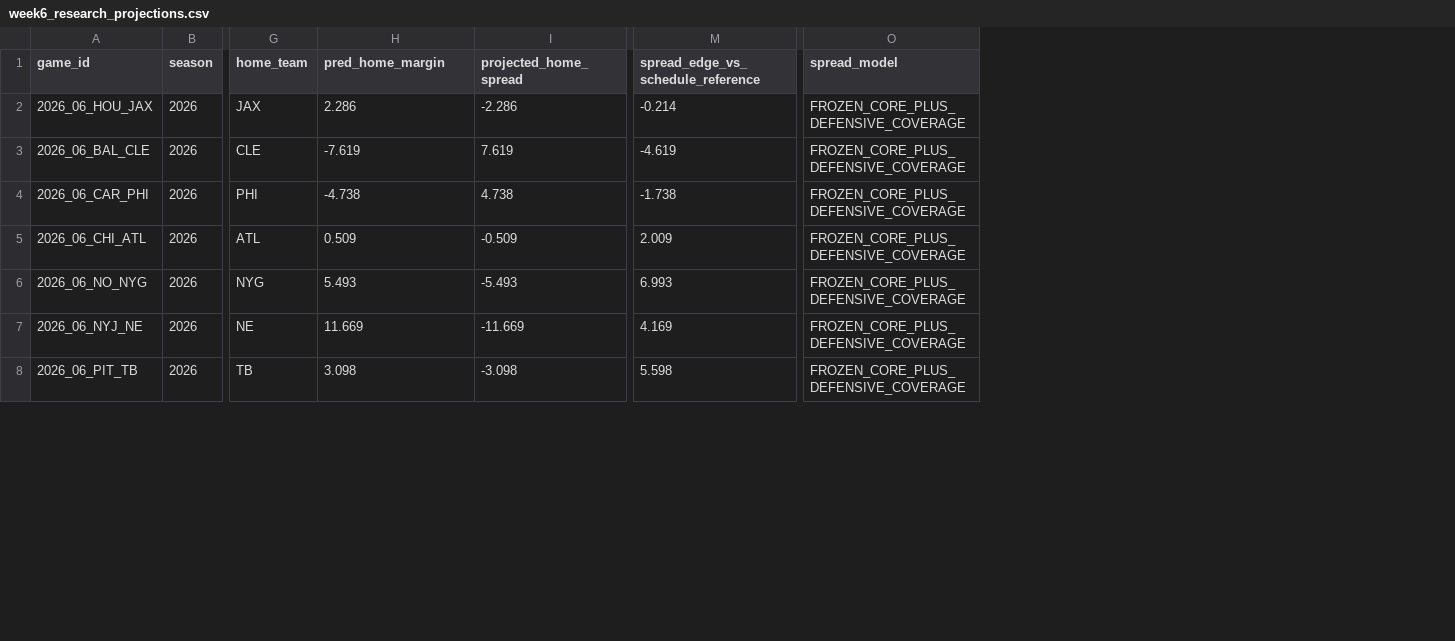
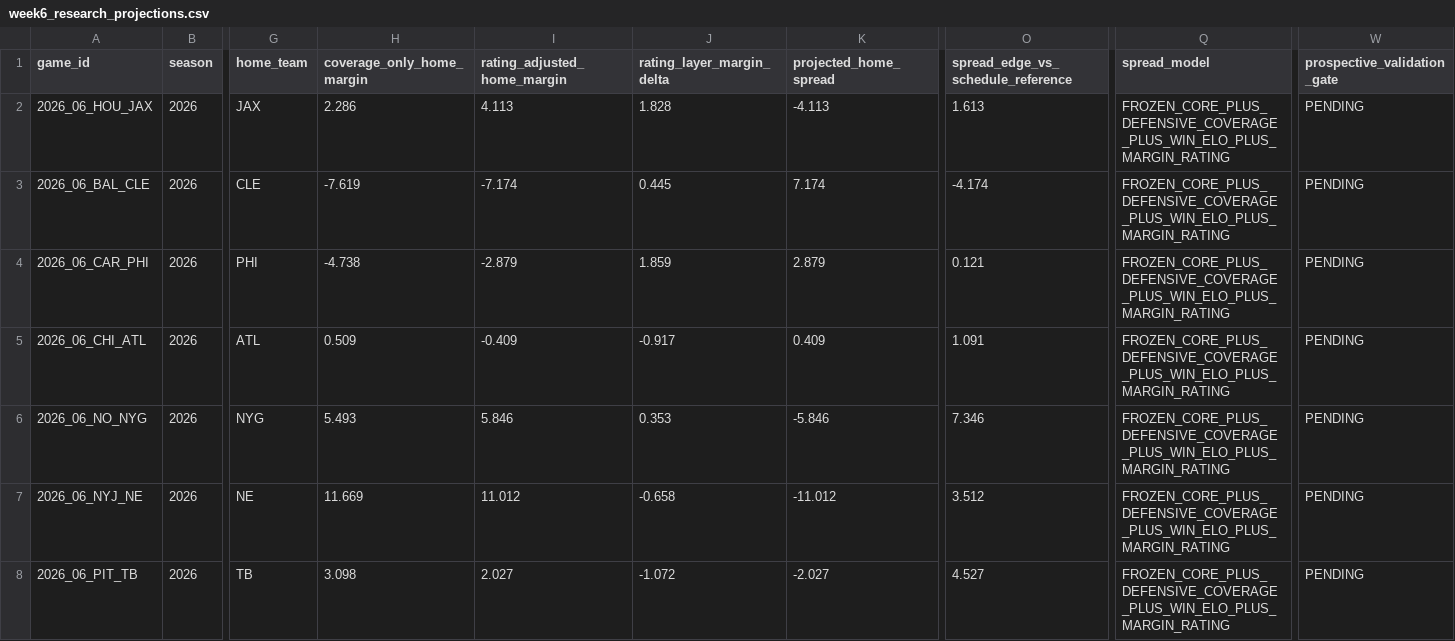
Before and after one commit to Yaboiee227/cfb-model-lab, a CSV file: nfl_data/generated/week6_research_projections.csv, drawn as a sheet; only a part is shown, gaps mark what is left out; addresses are those after the commit; the diff covers the shown part only; the diff names each change by its address in the sheet, - before the commit and + after, or states it on an @@ line.

```diff
--- a/nfl_data/generated/week6_research_projections.csv
+++ b/nfl_data/generated/week6_research_projections.csv
+column I (rating_adjusted_home_margin), rows 2-8: 4.113 | -7.174 | -2.879 | -0.409 | 5.846 | 11.012 | 2.027
+column J (rating_layer_margin_delta), rows 2-8: 1.828 | 0.445 | 1.859 | -0.917 | 0.353 | -0.658 | -1.072
+column W (prospective_validation_gate), rows 2-8: all PENDING
-H1: pred_home_margin
+H1: coverage_only_home_margin
-K2 (projected_home_spread): -2.286
+K2 (projected_home_spread): -4.113
-O2: -0.214
+O2: 1.613
-Q2:Q8 (spread_model): FROZEN_CORE_PLUS_DEFENSIVE_COVERAGE
+Q2:Q8 (spread_model): FROZEN_CORE_PLUS_DEFENSIVE_COVERAGE_PLUS_WIN_ELO_PLUS_MARGIN_RATING
-K3 (projected_home_spread): 7.619
+K3 (projected_home_spread): 7.174
-O3: -4.619
+O3: -4.174
-K4 (projected_home_spread): 4.738
+K4 (projected_home_spread): 2.879
-O4: -1.738
+O4: 0.121
-K5 (projected_home_spread): -0.509
+K5 (projected_home_spread): 0.409
-O5: 2.009
+O5: 1.091
-K6 (projected_home_spread): -5.493
+K6 (projected_home_spread): -5.846
-O6: 6.993
+O6: 7.346
-K7 (projected_home_spread): -11.669
+K7 (projected_home_spread): -11.012
-O7: 4.169
+O7: 3.512
-K8 (projected_home_spread): -3.098
+K8 (projected_home_spread): -2.027
-O8: 5.598
+O8: 4.527
```
Also changed, not shown: 18 edited cells elsewhere in this file, 1 other file.
